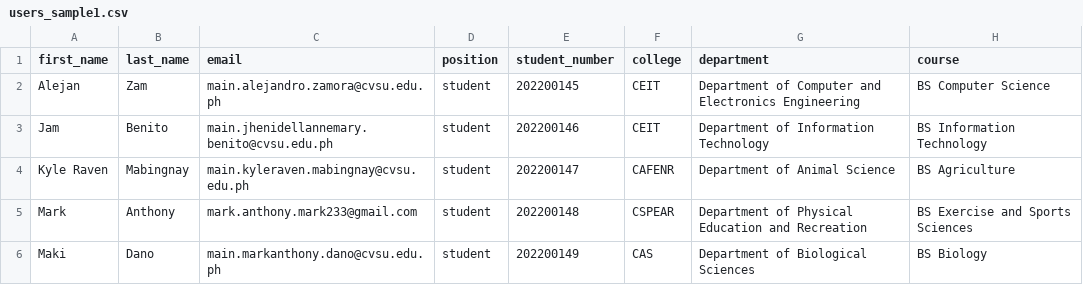
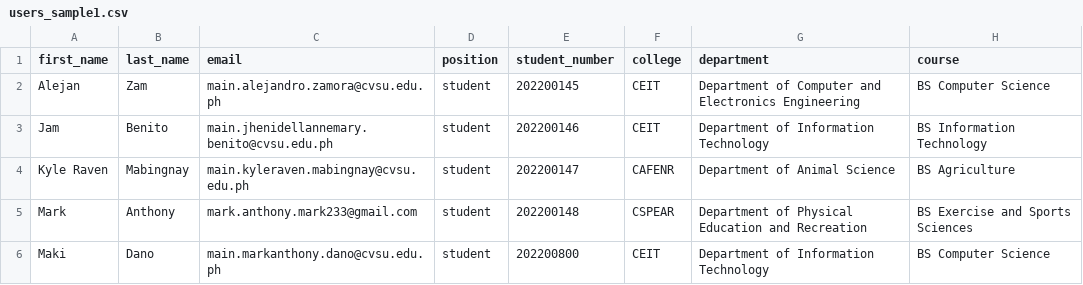
Before and after one commit to swgyzam/ebalota, a CSV file: users_sample1.csv, drawn as a sheet.

Commit message:
update the files for managing elections, view of elections, managing of admin users including the csv upload, and voters dashbaord in fetching elections by voter scopes with the new Admin Scopes.
Modified the sql tables for elections, users,
pending_users, and admin scopes to align
with the new Admin Scopes

```diff
--- a/users_sample1.csv
+++ b/users_sample1.csv
@@ -5,2 +5,2 @@ Kyle Raven,Mabingnay,main.kyleraven.mabingnay@cvsu.edu.ph,student,202200147,CAFE
 Mark,Anthony,mark.anthony.mark233@gmail.com,student,202200148,CSPEAR,Department of Physical Education and Recreation,BS Exercise and Sports Sciences
-Maki,Dano,main.markanthony.dano@cvsu.edu.ph,student,202200149,CAS,Department of Biological Sciences,BS Biology
+Maki,Dano,main.markanthony.dano@cvsu.edu.ph,student,202200800,CEIT,Department of Information Technology,BS Computer Science
```
Also changed, not shown: 44 other files.
